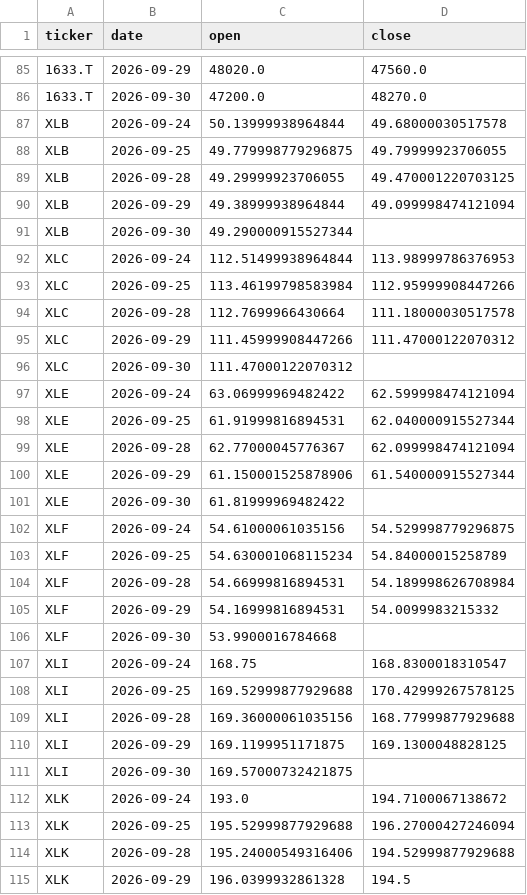
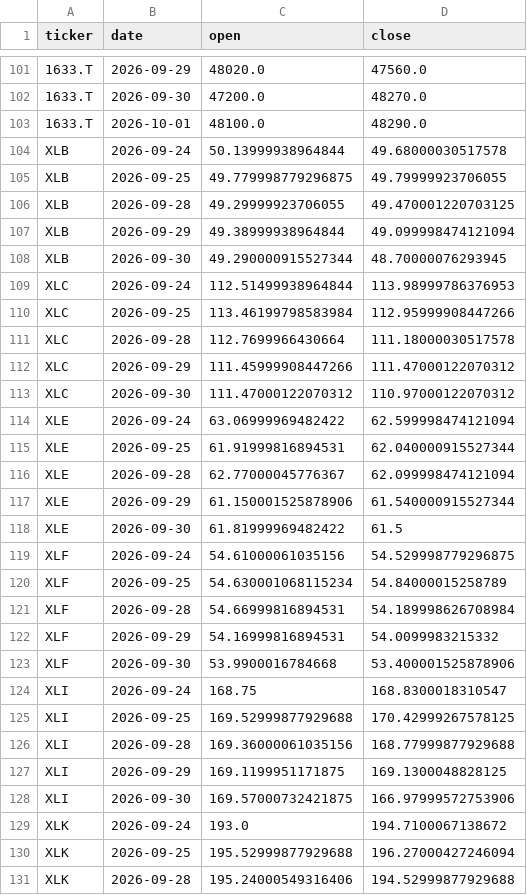
Before and after one commit to yaziuma/JUSLAG, a CSV file: data/raw/2026-10-01/prices_tail_raw.csv, drawn as a sheet; only a part is shown, gaps mark what is left out; the shorter side is filled out with more unchanged rows; the diff covers the shown part only.

```diff
--- a/data/raw/2026-10-01/prices_tail_raw.csv
+++ b/data/raw/2026-10-01/prices_tail_raw.csv
@@ -86,2 +102,3 @@ ticker,date,open,close
 1633.T,2026-09-30,47200.0,48270.0
+1633.T,2026-10-01,48100.0,48290.0
 XLB,2026-09-24,50.13999938964844,49.68000030517578
@@ -90,3 +107,3 @@ XLB,2026-09-28,49.29999923706055,49.470001220703125
 XLB,2026-09-29,49.38999938964844,49.099998474121094
-XLB,2026-09-30,49.290000915527344,
+XLB,2026-09-30,49.290000915527344,48.70000076293945
 XLC,2026-09-24,112.51499938964844,113.98999786376953
@@ -95,3 +112,3 @@ XLC,2026-09-28,112.7699966430664,111.18000030517578
 XLC,2026-09-29,111.45999908447266,111.47000122070312
-XLC,2026-09-30,111.47000122070312,
+XLC,2026-09-30,111.47000122070312,110.97000122070312
 XLE,2026-09-24,63.06999969482422,62.599998474121094
@@ -100,3 +117,3 @@ XLE,2026-09-28,62.77000045776367,62.099998474121094
 XLE,2026-09-29,61.150001525878906,61.540000915527344
-XLE,2026-09-30,61.81999969482422,
+XLE,2026-09-30,61.81999969482422,61.5
 XLF,2026-09-24,54.61000061035156,54.529998779296875
@@ -105,3 +122,3 @@ XLF,2026-09-28,54.66999816894531,54.189998626708984
 XLF,2026-09-29,54.16999816894531,54.0099983215332
-XLF,2026-09-30,53.9900016784668,
+XLF,2026-09-30,53.9900016784668,53.400001525878906
 XLI,2026-09-24,168.75,168.8300018310547
@@ -110,3 +127,3 @@ XLI,2026-09-28,169.36000061035156,168.77999877929688
 XLI,2026-09-29,169.1199951171875,169.1300048828125
-XLI,2026-09-30,169.57000732421875,
+XLI,2026-09-30,169.57000732421875,166.97999572753906
 XLK,2026-09-24,193.0,194.7100067138672
```
Also changed, not shown: 16 added rows and 7 edited cells elsewhere in this file, data/processed/2026-10-01/signals.csv, data/raw/2026-10-01/prices_tail_adjusted.csv, 6 other files.
